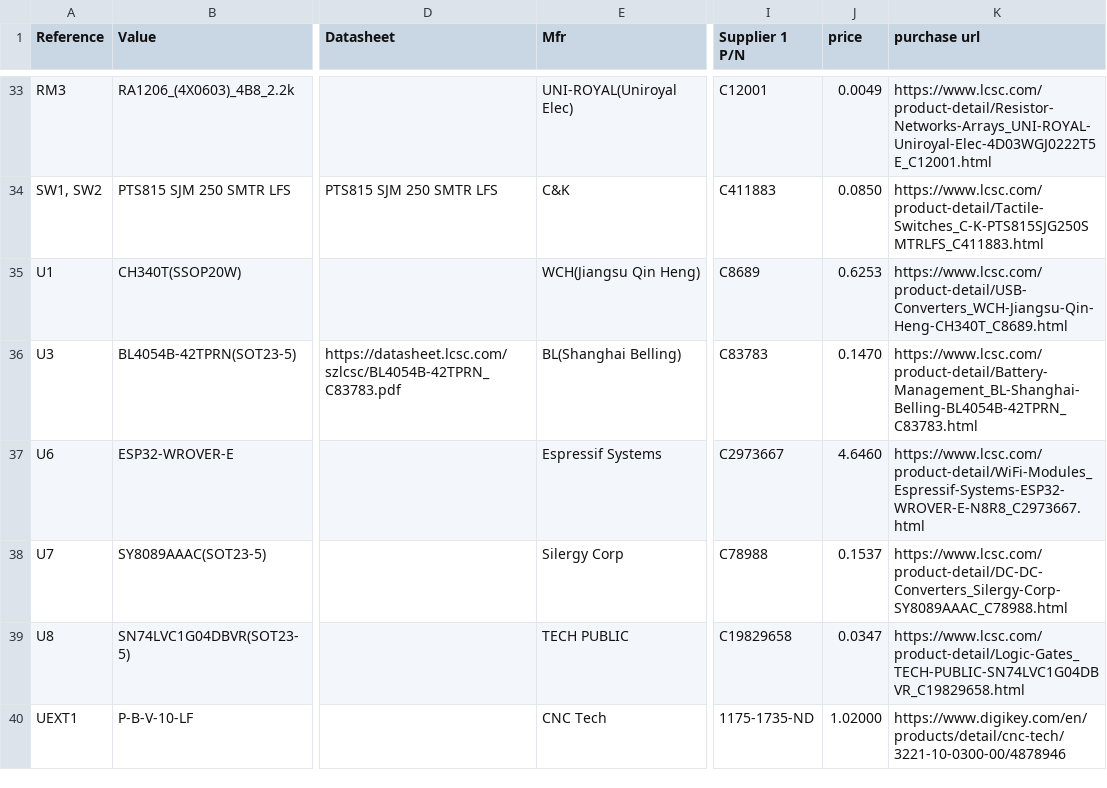
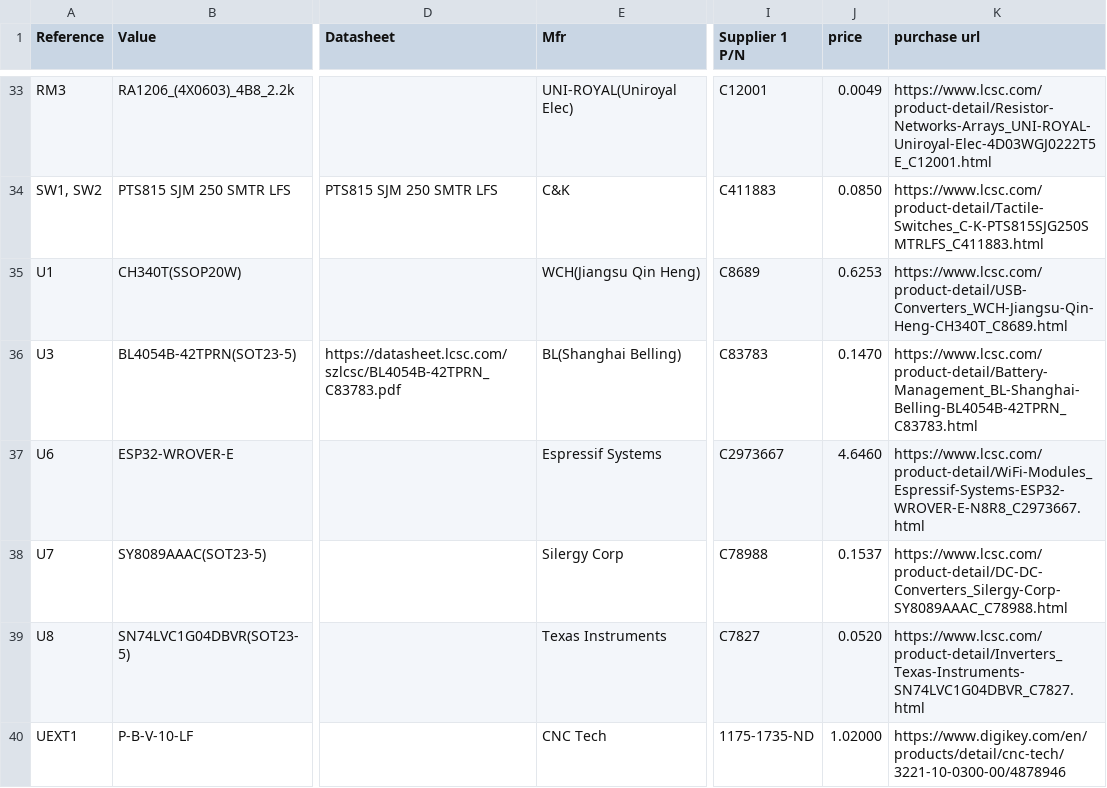
Before and after one commit to yimengq/Small_VineRobot_Electronics, a CSV file: ESP32_POE_Board/1.4/ESP_POE_1.4b/ESP_POE_1.4b/Fab/BOM_ESP_POE_1.4b.csv, drawn as a sheet; only a part is shown, gaps mark what is left out; the diff covers the shown part only; the diff names each change by its address in the sheet, - before the commit and + after, or states it on an @@ line.

```diff
--- a/ESP32_POE_Board/1.4/ESP_POE_1.4b/ESP_POE_1.4b/Fab/BOM_ESP_POE_1.4b.csv
+++ b/ESP32_POE_Board/1.4/ESP_POE_1.4b/ESP_POE_1.4b/Fab/BOM_ESP_POE_1.4b.csv
-E39 (Mfr): TECH PUBLIC
+E39 (Mfr): Texas Instruments
-I39 (Supplier 1 P/N): C19829658
+I39 (Supplier 1 P/N): C7827
-J39 (price): 0.0347
+J39 (price): 0.0520
-K39 (purchase url): https://www.lcsc.com/product-detail/Logic-Gates_TECH-PUBLIC-SN74LVC1G04DBVR_C19829658.html
+K39 (purchase url): https://www.lcsc.com/product-detail/Inverters_Texas-Instruments-SN74LVC1G04DBVR_C7827.html
```
Also changed, not shown: 34 edited cells elsewhere in this file, ESP32_POE_Board/1.4/ESP_POE_1.4b/ESP_POE_1.4b/Fab/BOM_ESP_POE_1.4b_jlc.csv, ESP32_POE_Board/1.4/ESP_POE_1.4b/ESP_POE_1.4b/Fab/ESP_POE_1.4b-all-pos.csv, 30 other files.
